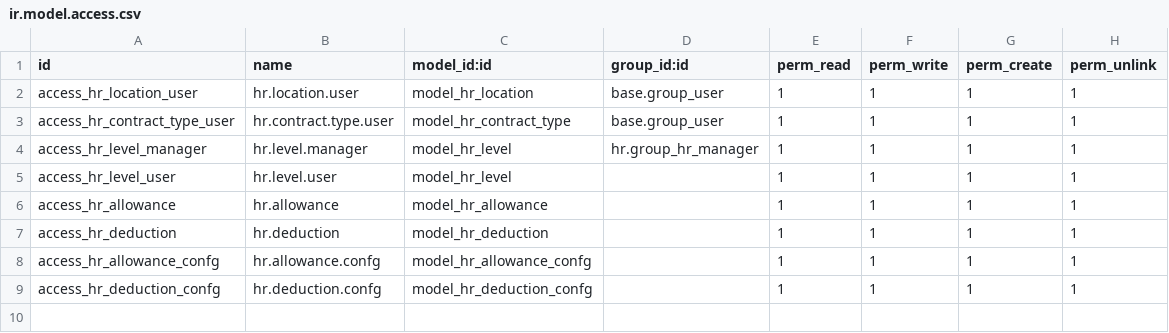
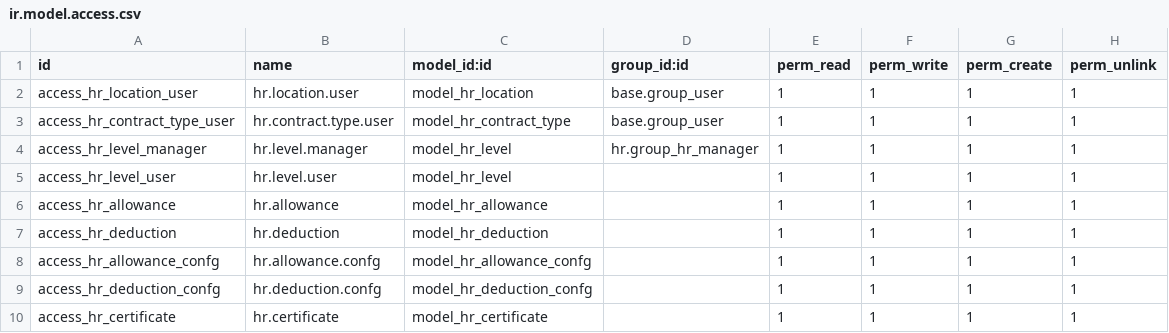
Before and after one commit to dinamohammed/EAMS, a CSV file: tags__rule/security/ir.model.access.csv, drawn as a sheet; the diff names each change by its address in the sheet, - before the commit and + after, or states it on an @@ line.

```diff
--- a/tags__rule/security/ir.model.access.csv
+++ b/tags__rule/security/ir.model.access.csv
+row 10: access_hr_certificate | hr.certificate | model_hr_certificate |  | 1 | 1 | 1 | 1
```
Also changed, not shown: 5 other files.
